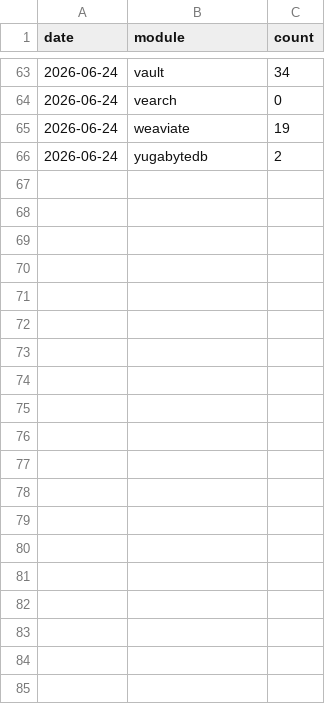
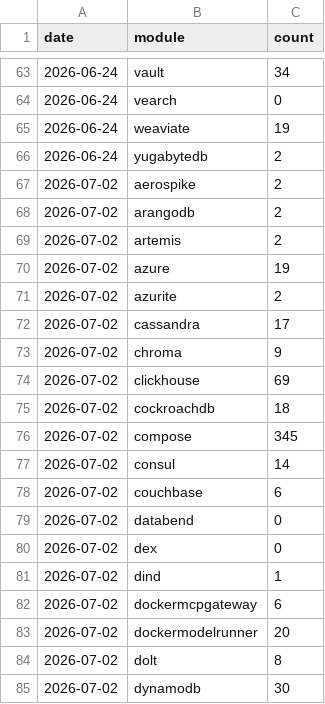
Before and after one commit to testcontainers/testcontainers-go, a CSV file: docs/usage-metrics/modules.csv, drawn as a sheet; only a part is shown, gaps mark what is left out; the diff covers the shown part only.

```diff
--- a/docs/usage-metrics/modules.csv
+++ b/docs/usage-metrics/modules.csv
@@ -66 +66,20 @@ date,module,count
 2026-06-24,yugabytedb,2
+2026-07-02,aerospike,2
+2026-07-02,arangodb,2
+2026-07-02,artemis,2
+2026-07-02,azure,19
+2026-07-02,azurite,2
+2026-07-02,cassandra,17
+2026-07-02,chroma,9
+2026-07-02,clickhouse,69
+2026-07-02,cockroachdb,18
+2026-07-02,compose,345
+2026-07-02,consul,14
+2026-07-02,couchbase,6
+2026-07-02,databend,0
+2026-07-02,dex,0
+2026-07-02,dind,1
+2026-07-02,dockermcpgateway,6
+2026-07-02,dockermodelrunner,20
+2026-07-02,dolt,8
+2026-07-02,dynamodb,30
```
Also changed, not shown: 46 added rows elsewhere in this file.
